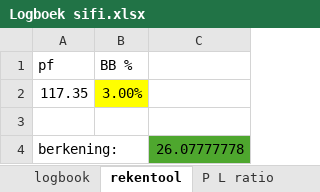
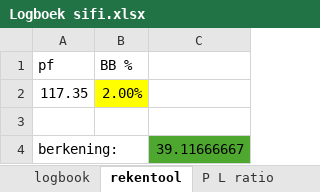
Before and after one commit to Harm-prive/Soft_Lure_Plan, an Excel workbook: Logboek sifi.xlsx, sheet rekentool, drawn as a sheet; values as stored, in another font and other column widths than the file's, no borders; the diff names each change by its address in the sheet, - before the commit and + after, or states it on an @@ line.

```diff
--- a/Logboek sifi.xlsx (sheet rekentool)
+++ b/Logboek sifi.xlsx (sheet rekentool)
-B2 (BB %): 3.00%
+B2 (BB %): 2.00%
-C4: 26.07777778
+C4: 39.11666667
```
Also changed, not shown: sheet logbook, 1 other file.
